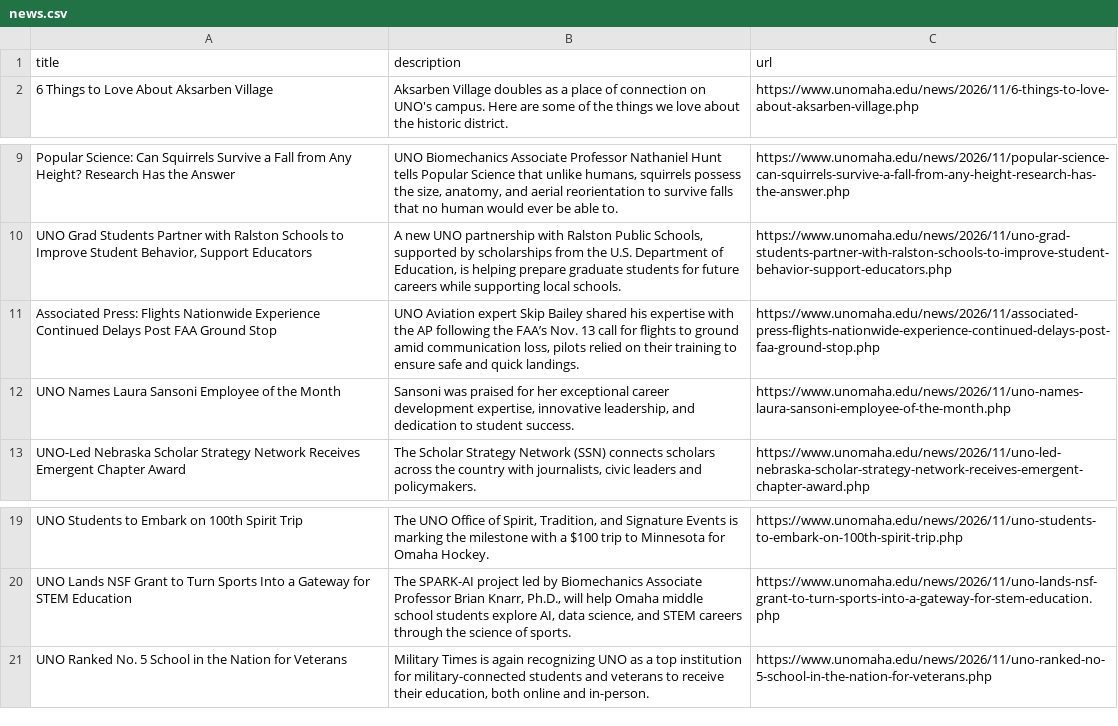
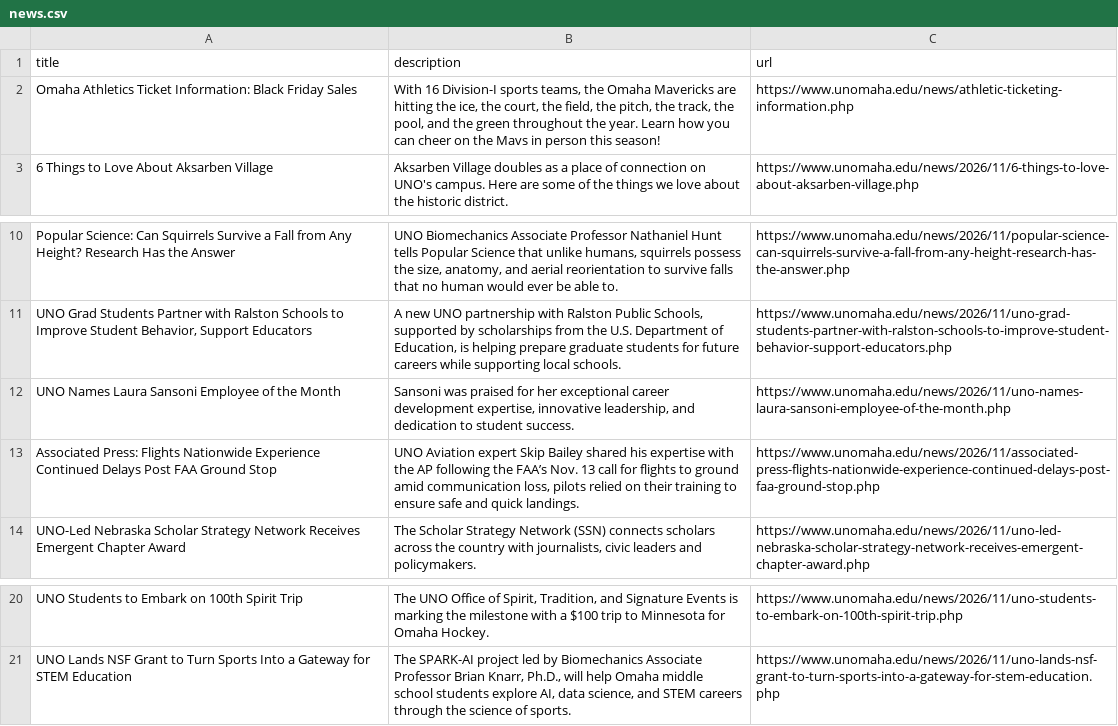
Before and after one commit to unomahatelevision-lab/uno-news-feed, a CSV file: news.csv, drawn as a sheet; only a part is shown, gaps mark what is left out.

```diff
--- a/news.csv
+++ b/news.csv
@@ -1,2 +1,3 @@
 title,description,url
+Omaha Athletics Ticket Information: Black Friday Sales,"With 16 Division-I sports teams, the Omaha Mavericks are hitting the ice, the court, the field, the pitch, the track, the pool, and the green throughout the year. Learn how you can cheer on the Mavs in person this season!",https://www.unomaha.edu/news/athletic-ticketing-information.php
 6 Things to Love About Aksarben Village,Aksarben Village doubles as a place of connection on UNO's campus. Here are some of the things we love about the historic district.,https://www.unomaha.edu/news/2026/11/6-things-to-love-about-aksarben-village.php
@@ -10,4 +11,4 @@ Popular Science: Can Squirrels Survive a Fall from Any Height? Research Has the
 "UNO Grad Students Partner with Ralston Schools to Improve Student Behavior, Support Educators","A new UNO partnership with Ralston Public Schools, supported by scholarships from the U.S. Department of Education, is helping prepare graduate students for future careers while supporting local schools.",https://www.unomaha.edu/news/2026/11/uno-grad-students-partner-with-ralston-schools-to-improve-student-behavior-support-educators.php
+UNO Names Laura Sansoni Employee of the Month,"Sansoni was praised for her exceptional career development expertise, innovative leadership, and dedication to student success.",https://www.unomaha.edu/news/2026/11/uno-names-laura-sansoni-employee-of-the-month.php
 Associated Press: Flights Nationwide Experience Continued Delays Post FAA Ground Stop,"UNO Aviation expert Skip Bailey shared his expertise with the AP following the FAA’s Nov. 13 call for flights to ground amid communication loss, pilots relied on their training to ensure safe and quick landings.",https://www.unomaha.edu/news/2026/11/associated-press-flights-nationwide-experience-continued-delays-post-faa-ground-stop.php
-UNO Names Laura Sansoni Employee of the Month,"Sansoni was praised for her exceptional career development expertise, innovative leadership, and dedication to student success.",https://www.unomaha.edu/news/2026/11/uno-names-laura-sansoni-employee-of-the-month.php
 UNO-Led Nebraska Scholar Strategy Network Receives Emergent Chapter Award,"The Scholar Strategy Network (SSN) connects scholars across the country with journalists, civic leaders and policymakers.",https://www.unomaha.edu/news/2026/11/uno-led-nebraska-scholar-strategy-network-receives-emergent-chapter-award.php
@@ -20,2 +21 @@ UNO Students to Embark on 100th Spirit Trip,"The UNO Office of Spirit, Tradition
 UNO Lands NSF Grant to Turn Sports Into a Gateway for STEM Education,"The SPARK-AI project led by Biomechanics Associate Professor Brian Knarr, Ph.D., will help Omaha middle school students explore AI, data science, and STEM careers through the science of sports.",https://www.unomaha.edu/news/2026/11/uno-lands-nsf-grant-to-turn-sports-into-a-gateway-for-stem-education.php
-UNO Ranked No. 5 School in the Nation for Veterans,"Military Times is again recognizing UNO as a top institution for military-connected students and veterans to receive their education, both online and in-person.",https://www.unomaha.edu/news/2026/11/uno-ranked-no-5-school-in-the-nation-for-veterans.php
```
Also changed, not shown: 1 other file.
